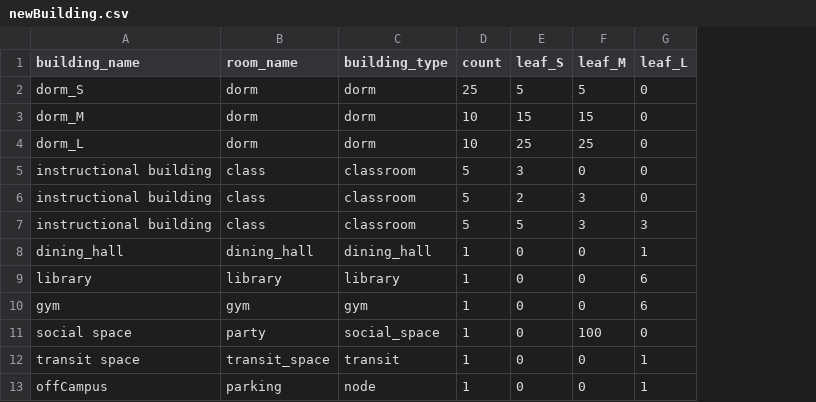
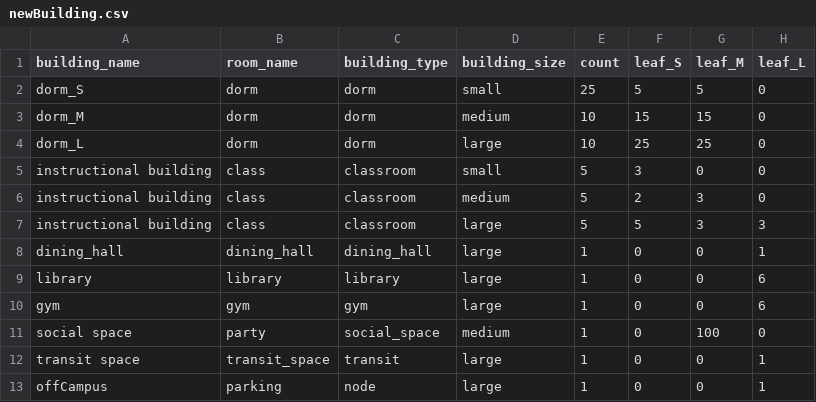
Before and after one commit to kukaiN/modeling_in_python, a CSV file: corona_model/configuration/newBuilding.csv, drawn as a sheet; only a part is shown; the diff names each change by its address in the sheet, - before the commit and + after, or states it on an @@ line.

```diff
--- a/corona_model/configuration/newBuilding.csv
+++ b/corona_model/configuration/newBuilding.csv
+column D (building_size), rows 2-13: small | medium | large | small | medium | large | large | large | large | medium | large | large
```
Also changed, not shown: 2 other files.
